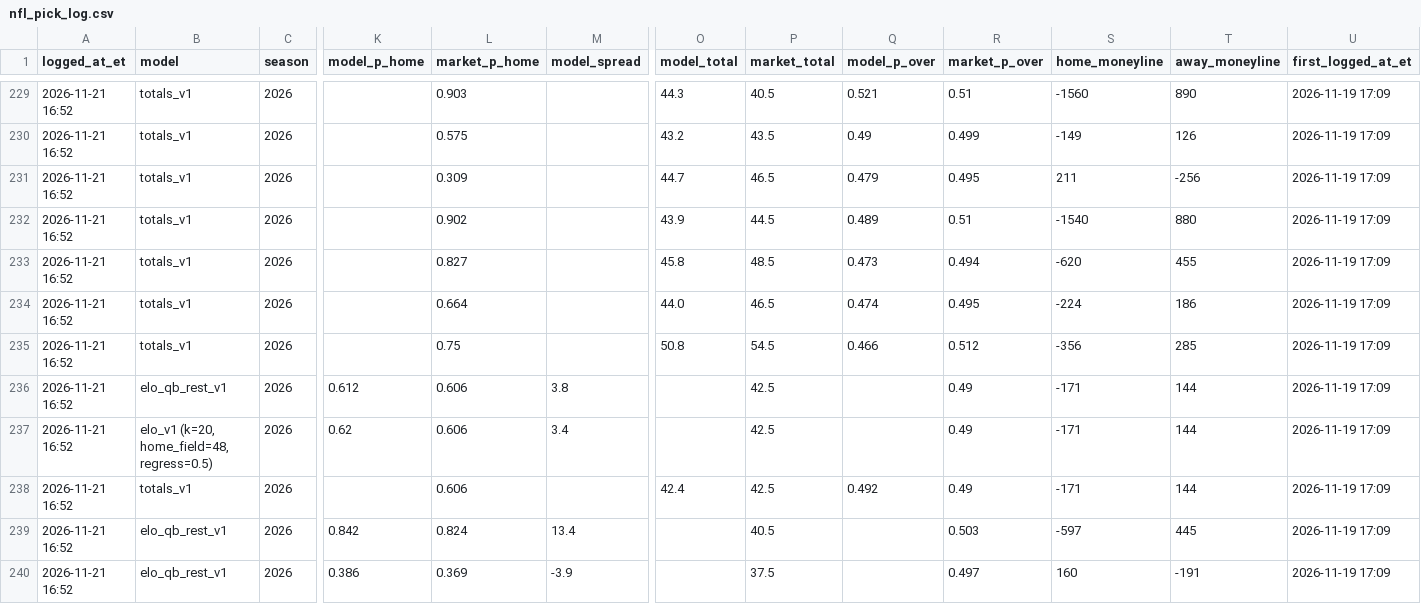
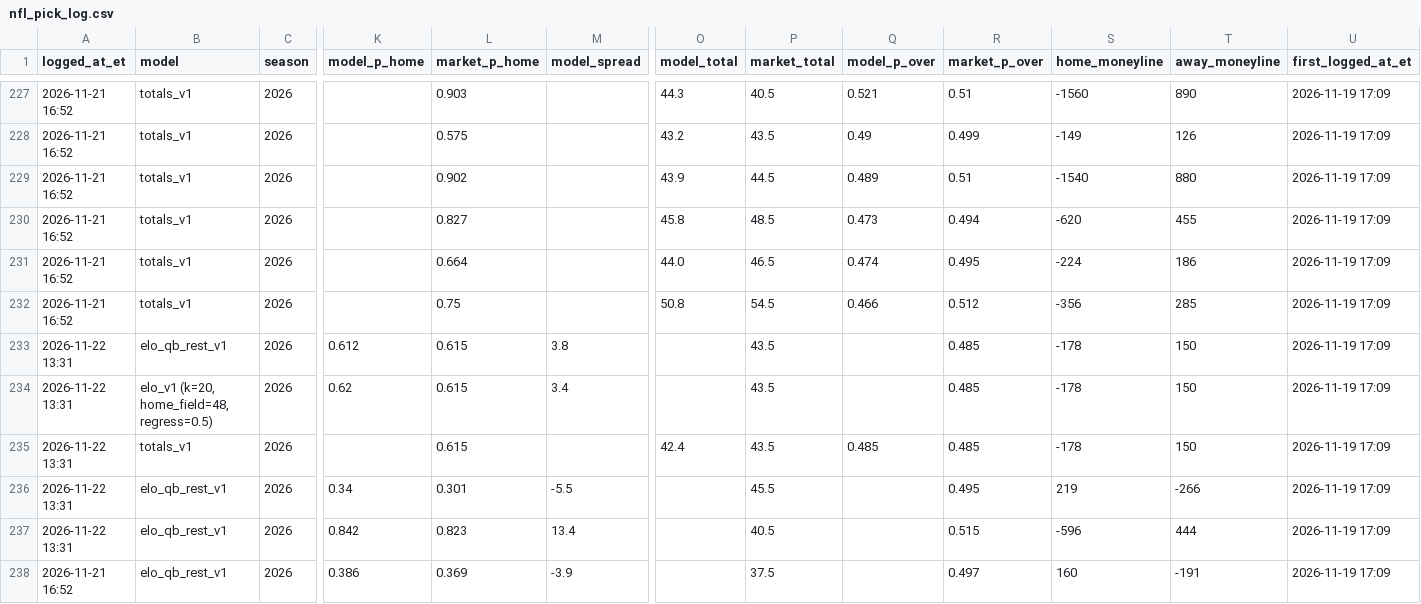
Before and after one commit to hazalnova/football-picks, a CSV file: data/nfl_pick_log.csv, drawn as a sheet; only a part is shown, gaps mark what is left out; removed rows and columns are numbered as before the commit, all else as after; rows hold the shown columns only; the diff covers the shown part only; the diff names each change by its address in the sheet, - before the commit and + after, or states it on an @@ line.

```diff
--- a/data/nfl_pick_log.csv
+++ b/data/nfl_pick_log.csv
-row 231: 2026-11-21 16:52 | totals_v1 | 2026 |  | 0.309 |  | 44.7 | 46.5 | 0.479 | 0.495 | 211 | -256 | 2026-11-19 17:09
-A233:A235 (logged_at_et): 2026-11-21 16:52
+A233:A235 (logged_at_et): 2026-11-22 13:31
-L233:L235 (market_p_home): 0.606
+L233:L235 (market_p_home): 0.615
-P233:P235 (market_total): 42.5
+P233:P235 (market_total): 43.5
-R233:R235 (market_p_over): 0.49
+R233:R235 (market_p_over): 0.485
-S233:S235 (home_moneyline): -171
+S233:S235 (home_moneyline): -178
-T233:T235 (away_moneyline): 144
+T233:T235 (away_moneyline): 150
-Q235 (model_p_over): 0.492
+Q235 (model_p_over): 0.485
+row 236: 2026-11-22 13:31 | elo_qb_rest_v1 | 2026 | 0.34 | 0.301 | -5.5 |  | 45.5 |  | 0.495 | 219 | -266 | 2026-11-19 17:09
-A237 (logged_at_et): 2026-11-21 16:52
+A237 (logged_at_et): 2026-11-22 13:31
-L237 (market_p_home): 0.824
+L237 (market_p_home): 0.823
-R237 (market_p_over): 0.503
+R237 (market_p_over): 0.515
-S237 (home_moneyline): -597
+S237 (home_moneyline): -596
-T237 (away_moneyline): 445
+T237 (away_moneyline): 444
```
Also changed, not shown: 2 added rows, 2 removed rows and 40 edited cells elsewhere in this file, data/nfl_props_log.csv, data/top_picks_log.csv, 7 other files.
